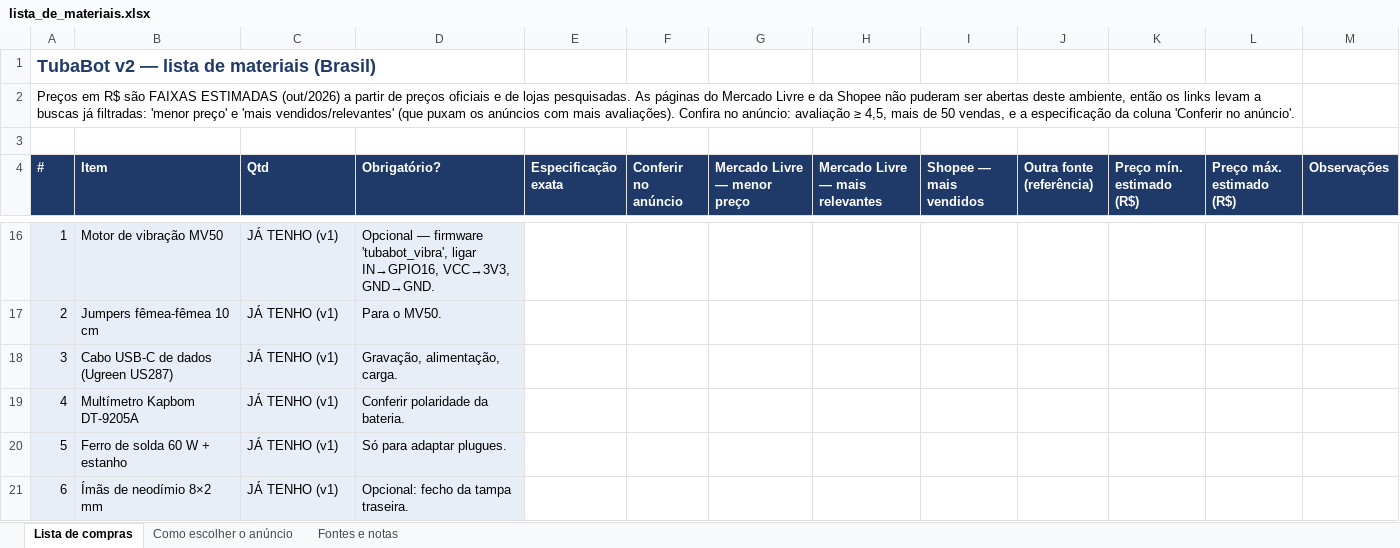
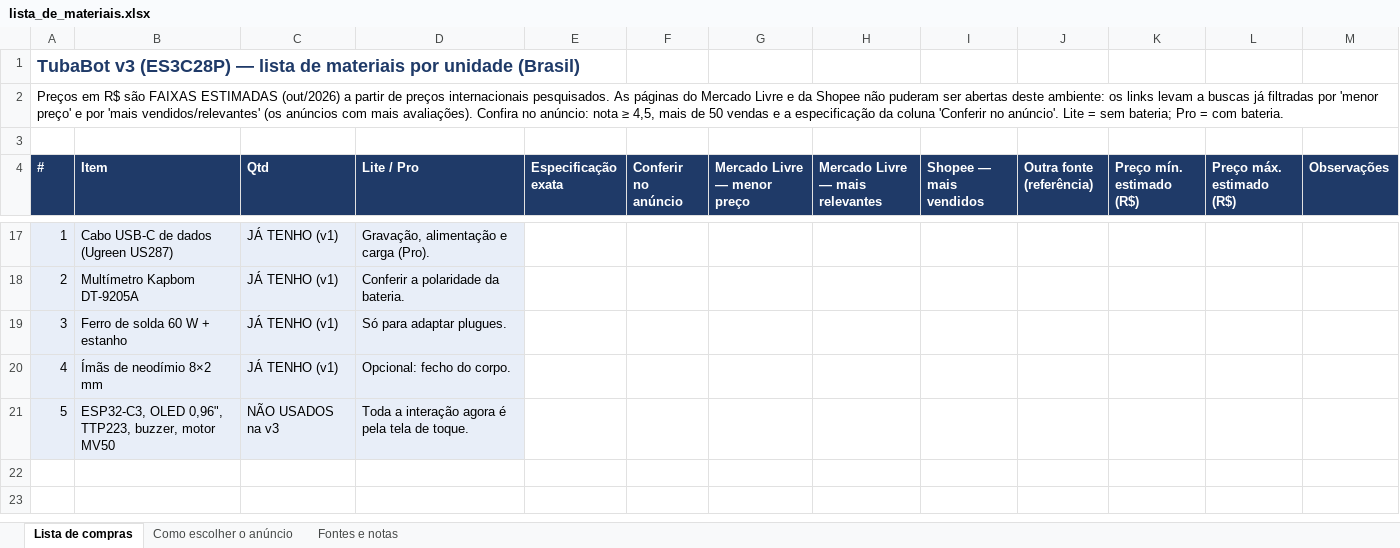
Before and after one commit to walacetkwl/TubaBot, an Excel workbook: docs/lista_de_materiais.xlsx, sheet Lista de compras, drawn as a sheet; only a part is shown, gaps mark what is left out; values as stored, in another font and other column widths than the file's, no borders; removed rows and columns are numbered as before the commit, all else as after; the diff covers the shown part only; the diff names each change by its address in the sheet, - before the commit and + after, or states it on an @@ line.

```diff
--- a/docs/lista_de_materiais.xlsx (sheet Lista de compras)
+++ b/docs/lista_de_materiais.xlsx (sheet Lista de compras)
-A1 (#): TubaBot v2 — lista de materiais (Brasil)
+A1 (#): TubaBot v3 (ES3C28P) — lista de materiais por unidade (Brasil)
-A2 (#): …de preços oficiais e de lojas pesquisadas. As páginas do Mercado Livre e da Shopee não puderam ser abertas deste ambiente, então os links levam a buscas já filtradas: 'menor preço' e 'mais vendidos/relevantes' (que puxam os anúncios com mais avaliações). Confira no anúncio: avaliação ≥ 4,5, mais de 50 vendas, e a especificação da coluna 'Conferir no anúncio'.
+A2 (#): …de preços internacionais pesquisados. As páginas do Mercado Livre e da Shopee não puderam ser abertas deste ambiente: os links levam a buscas já filtradas por 'menor preço' e por 'mais vendidos/relevantes' (os anúncios com mais avaliações). Confira no anúncio: nota ≥ 4,5, mais de 50 vendas e a especificação da coluna 'Conferir no anúncio'. Lite = sem bateria; Pro = com bateria.
-A2:L2 merged
+A2:M2 merged
-D4: Obrigatório?
+D4: Lite / Pro
-B17 (Item): Motor de vibração MV50
+B17 (Item): Cabo USB-C de dados (Ugreen US287)
-D17 (Lite / Pro): Opcional — firmware 'tubabot_vibra', ligar IN→GPIO16, VCC→3V3, GND→GND.
+D17 (Lite / Pro): Gravação, alimentação e carga (Pro).
-B18 (Item): Jumpers fêmea-fêmea 10 cm
+B18 (Item): Multímetro Kapbom DT-9205A
-D18 (Lite / Pro): Para o MV50.
+D18 (Lite / Pro): Conferir a polaridade da bateria.
-B19 (Item): Cabo USB-C de dados (Ugreen US287)
+B19 (Item): Ferro de solda 60 W + estanho
-D19 (Lite / Pro): Gravação, alimentação, carga.
+D19 (Lite / Pro): Só para adaptar plugues.
-B20 (Item): Multímetro Kapbom DT-9205A
+B20 (Item): Ímãs de neodímio 8×2 mm
-D20 (Lite / Pro): Conferir polaridade da bateria.
+D20 (Lite / Pro): Opcional: fecho do corpo.
-B21 (Item): Ferro de solda 60 W + estanho
+B21 (Item): ESP32-C3, OLED 0,96", TTP223, buzzer, motor MV50
-C21 (Qtd): JÁ TENHO (v1)
+C21 (Qtd): NÃO USADOS na v3
-D21 (Lite / Pro): Só para adaptar plugues.
+D21 (Lite / Pro): Toda a interação agora é pela tela de toque.
-row 21: 6 | Ímãs de neodímio 8×2 mm | JÁ TENHO (v1) | Opcional: fecho da tampa traseira.
```
Also changed, not shown: 2 added rows, 1 removed row, 57 edited cells and cell formats elsewhere in this sheet, sheet Fontes e notas, sheet Como escolher o anúncio, 21 other files.
